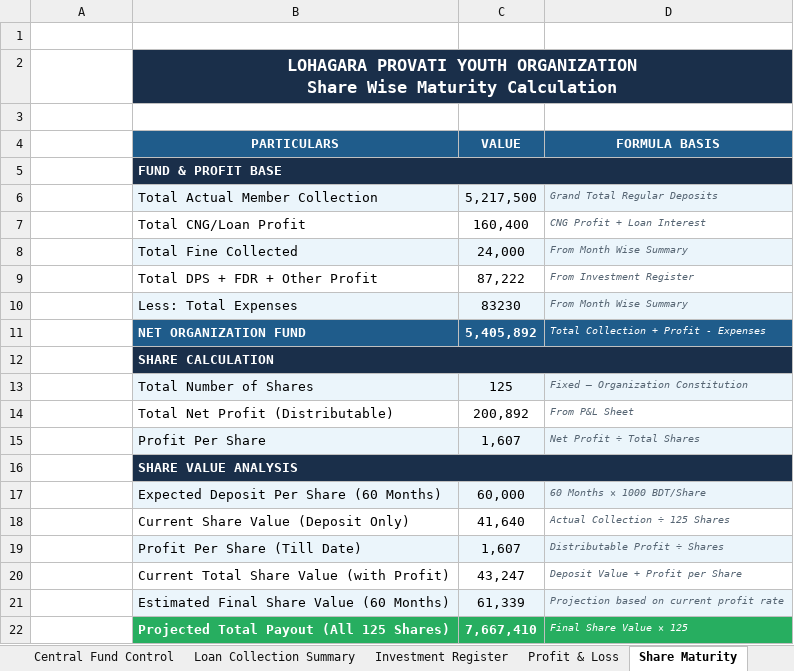
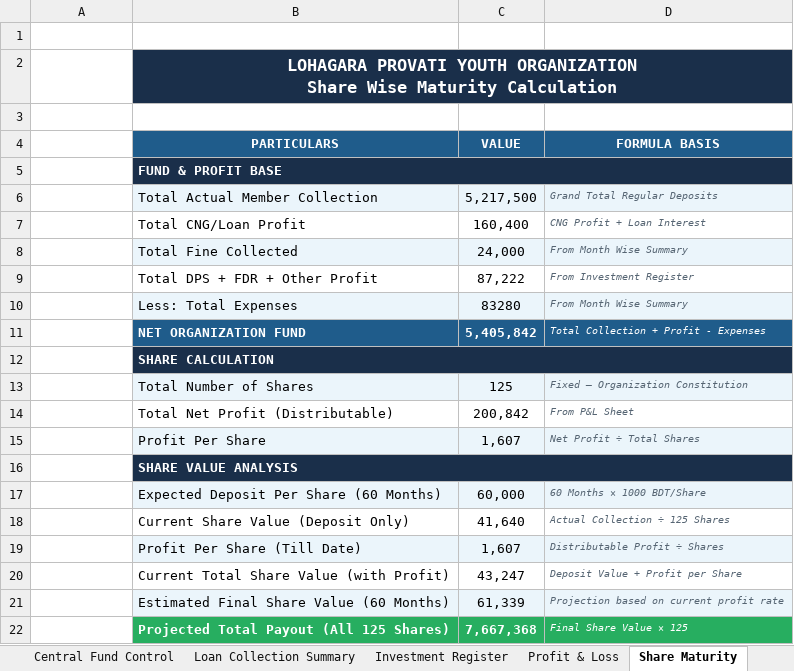
Before and after one commit to saifulctgbat-ux/Lohagara-Provati-Youth-Organization, an Excel workbook: data.xlsx, sheet Share Maturity, drawn as a sheet; values as stored, in another font and other column widths than the file's, no borders; the diff names each change by its address in the sheet, - before the commit and + after, or states it on an @@ line.

```diff
--- a/data.xlsx (sheet Share Maturity)
+++ b/data.xlsx (sheet Share Maturity)
-C10 (VALUE): 83230
+C10 (VALUE): 83280
-C11 (VALUE): 5,405,892
+C11 (VALUE): 5,405,842
-C14 (VALUE): 200,892
+C14 (VALUE): 200,842
-C22 (VALUE): 7,667,410
+C22 (VALUE): 7,667,368
```
Also changed, not shown: sheet Member Final Receivable, sheet Month Wise Collection Summary, sheet DASHBOARD, sheet Central Fund Control, sheet Profit & Loss, sheet Month Wise Expenses, 7 more sheets, charts or pictures, 1 other file.
